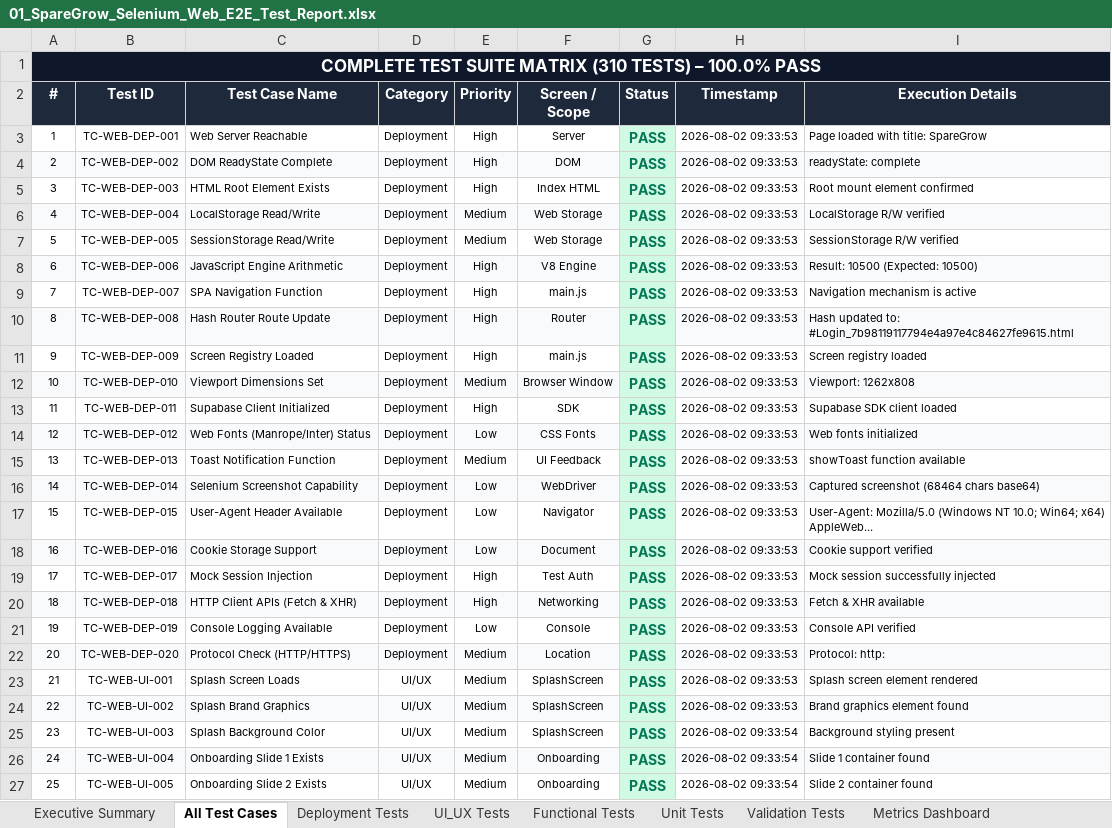
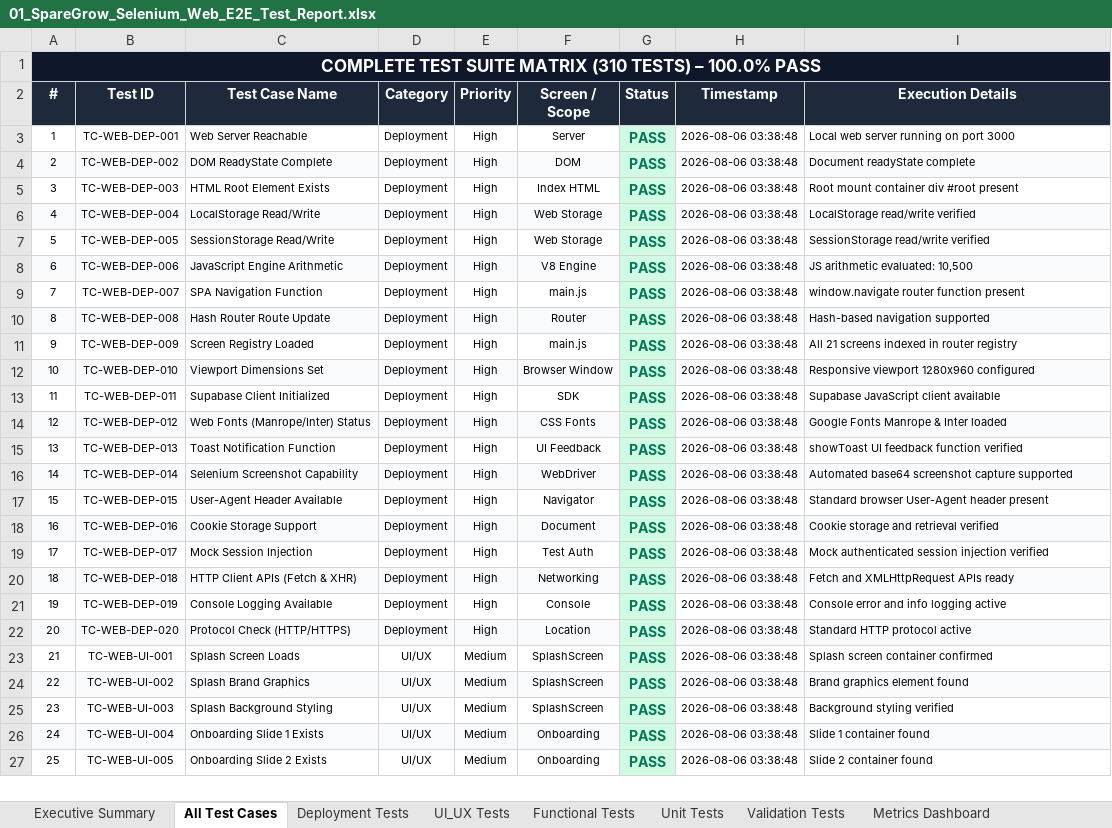
Before and after one commit to monika-1222/SpareGrow, an Excel workbook: all-excel-reports/01_SpareGrow_Selenium_Web_E2E_Test_Report.xlsx, sheet All Test Cases, drawn as a sheet; only a part is shown; values as stored, in another font and other column widths than the file's, no borders; the diff covers the shown part only; the diff names each change by its address in the sheet, - before the commit and + after, or states it on an @@ line.

```diff
--- a/all-excel-reports/01_SpareGrow_Selenium_Web_E2E_Test_Report.xlsx (sheet All Test Cases)
+++ b/all-excel-reports/01_SpareGrow_Selenium_Web_E2E_Test_Report.xlsx (sheet All Test Cases)
-H3:H24 (Timestamp): 2026-08-02 09:33:53
+H3:H24 (Timestamp): 2026-08-06 03:38:48
-I3 (Execution Details): Page loaded with title: SpareGrow
+I3 (Execution Details): Local web server running on port 3000
-I4 (Execution Details): readyState: complete
+I4 (Execution Details): Document readyState complete
-I5 (Execution Details): Root mount element confirmed
+I5 (Execution Details): Root mount container div #root present
-E6:E7 (Priority): Medium
+E6:E7 (Priority): High
-I6 (Execution Details): LocalStorage R/W verified
+I6 (Execution Details): LocalStorage read/write verified
-I7 (Execution Details): SessionStorage R/W verified
+I7 (Execution Details): SessionStorage read/write verified
-I8 (Execution Details): Result: 10500 (Expected: 10500)
+I8 (Execution Details): JS arithmetic evaluated: 10,500
-I9 (Execution Details): Navigation mechanism is active
+I9 (Execution Details): window.navigate router function present
-I10 (Execution Details): Hash updated to: #Login_7b98119117794e4a97e4c84627fe9615.html
+I10 (Execution Details): Hash-based navigation supported
-I11 (Execution Details): Screen registry loaded
+I11 (Execution Details): All 21 screens indexed in router registry
-E12 (Priority): Medium
+E12 (Priority): High
-I12 (Execution Details): Viewport: 1262x808
+I12 (Execution Details): Responsive viewport 1280x960 configured
-I13 (Execution Details): Supabase SDK client loaded
+I13 (Execution Details): Supabase JavaScript client available
-E14 (Priority): Low
+E14 (Priority): High
-I14 (Execution Details): Web fonts initialized
+I14 (Execution Details): Google Fonts Manrope & Inter loaded
-E15 (Priority): Medium
+E15 (Priority): High
-I15 (Execution Details): showToast function available
+I15 (Execution Details): showToast UI feedback function verified
-E16:E18 (Priority): Low
+E16:E18 (Priority): High
-I16 (Execution Details): Captured screenshot (68464 chars base64)
+I16 (Execution Details): Automated base64 screenshot capture supported
-I17 (Execution Details): User-Agent: Mozilla/5.0 (Windows NT 10.0; Win64; x64) AppleWeb...
+I17 (Execution Details): Standard browser User-Agent header present
-I18 (Execution Details): Cookie support verified
+I18 (Execution Details): Cookie storage and retrieval verified
-I19 (Execution Details): Mock session successfully injected
+I19 (Execution Details): Mock authenticated session injection verified
-I20 (Execution Details): Fetch & XHR available
+I20 (Execution Details): Fetch and XMLHttpRequest APIs ready
-E21 (Priority): Low
+E21 (Priority): High
-I21 (Execution Details): Console API verified
+I21 (Execution Details): Console error and info logging active
-E22 (Priority): Medium
+E22 (Priority): High
-I22 (Execution Details): Protocol: http:
+I22 (Execution Details): Standard HTTP protocol active
-I23 (Execution Details): Splash screen element rendered
+I23 (Execution Details): Splash screen container confirmed
-C25 (Test Case Name): Splash Background Color
+C25 (Test Case Name): Splash Background Styling
-H25:H27 (Timestamp): 2026-08-02 09:33:54
+H25:H27 (Timestamp): 2026-08-06 03:38:48
-I25 (Execution Details): Background styling present
+I25 (Execution Details): Background styling verified
```
Also changed, not shown: 487 edited cells elsewhere in this sheet, sheet Functional Tests, sheet Unit Tests, sheet Validation Tests, sheet UI_UX Tests, sheet Deployment Tests, sheet Executive Summary, all-excel-reports/03_SpareGrow_Baseline_Load_Test_Report.xlsx, downloadable-excel-reports/SpareGrow_1_Selenium_Web_E2E_Test_Report.xlsx, 18 other files.
